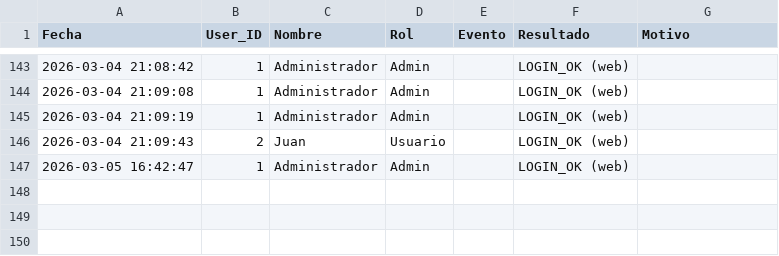
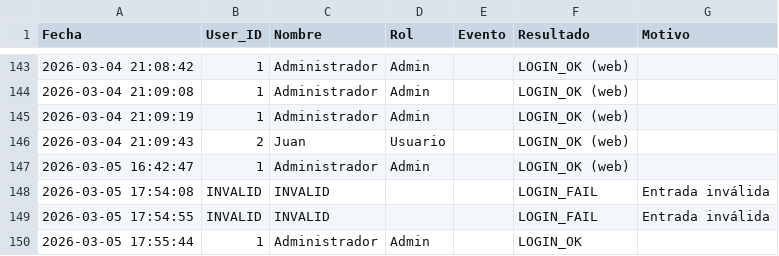
Before and after one commit to iverchquimiacr-rgb/Mendeldrive, a CSV file: logs_access.csv, drawn as a sheet; only a part is shown, gaps mark what is left out.

Commit message:
Actualización login y creación admin inicial

```diff
--- a/logs_access.csv
+++ b/logs_access.csv
@@ -147 +147,4 @@ Fecha,User_ID,Nombre,Rol,Evento,Resultado,Motivo
 2026-03-05 16:42:47,1,Administrador,Admin,,LOGIN_OK (web),
+2026-03-05 17:54:08,INVALID,INVALID,,,LOGIN_FAIL,Entrada inválida
+2026-03-05 17:54:55,INVALID,INVALID,,,LOGIN_FAIL,Entrada inválida
+2026-03-05 17:55:44,1,Administrador,Admin,,LOGIN_OK,
```
Also changed, not shown: 4 other files.
